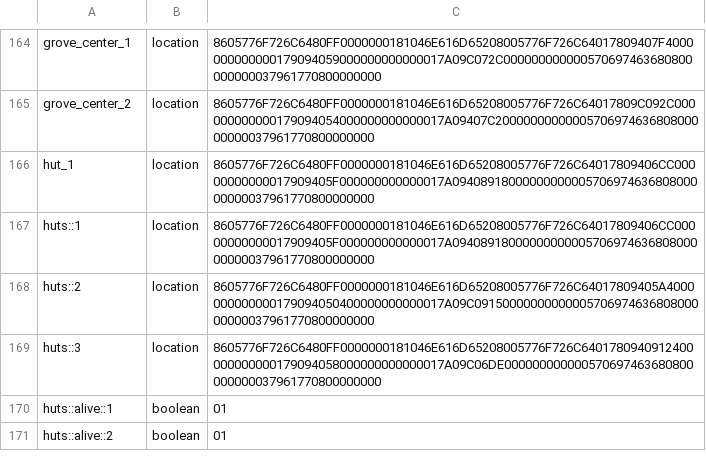
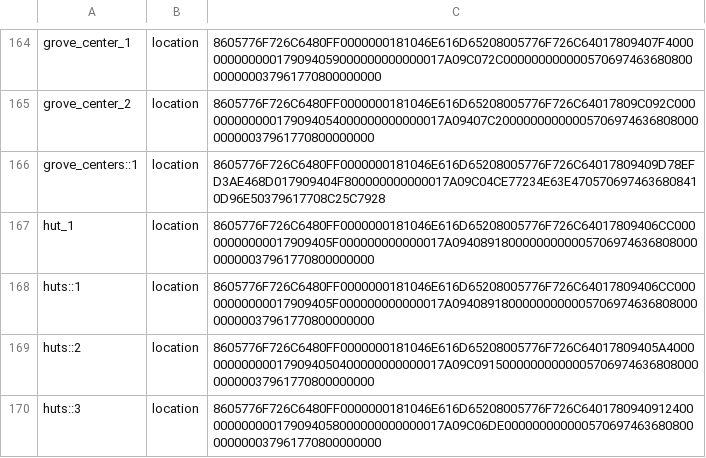
Before and after one commit to itaisinger/TwinVeils, a CSV file: servers/world server/plugins/Skript/variables.csv, drawn as a sheet; only a part is shown, gaps mark what is left out; the shorter side is filled out with more unchanged rows.

Commit message:
grove golems aggro

```diff
--- a/servers/world server/plugins/Skript/variables.csv
+++ b/servers/world server/plugins/Skript/variables.csv
@@ -165,2 +165,3 @@ grove_center_1, location, 8605776F726C6480FF0000000181046E616D65208005776F726C64
 grove_center_2, location, 8605776F726C6480FF0000000181046E616D65208005776F726C64017809C092C000000000000179094054000000000000017A09407C2000000000000570697463680800000000037961770800000000
+grove_centers::1, location, 8605776F726C6480FF0000000181046E616D65208005776F726C64017809409D78EFD3AE468D017909404F800000000000017A09C04CE77234E63E4705706974636808410D96E50379617708C25C7928
 hut_1, location, 8605776F726C6480FF0000000181046E616D65208005776F726C64017809406CC00000000000017909405F000000000000017A0940891800000000000570697463680800000000037961770800000000
```
Also changed, not shown: 56 other files.
